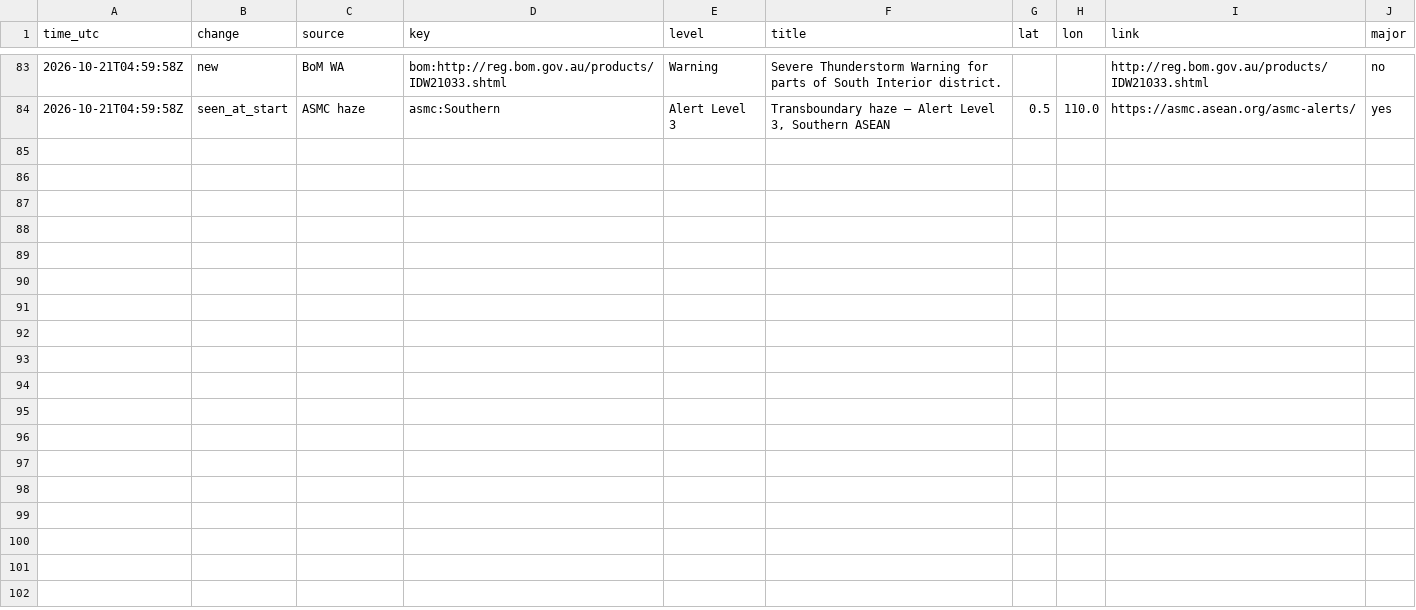
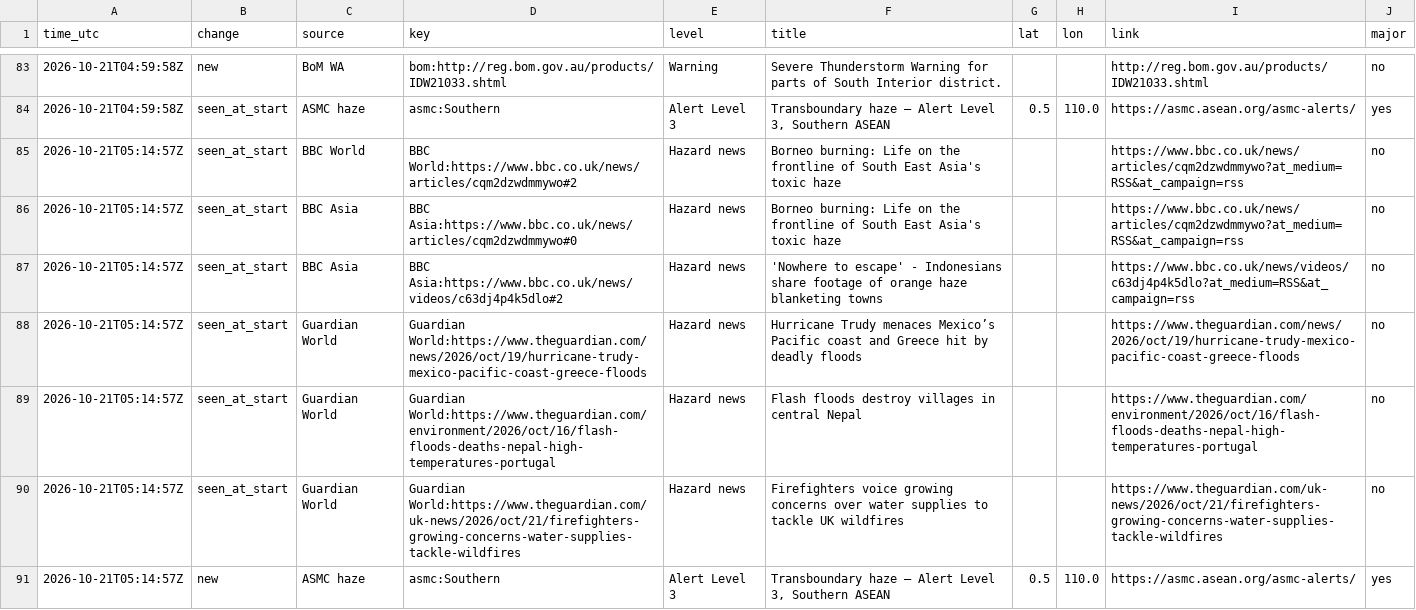
Before and after one commit to samuelmarcus-cell/hazard-alerts, a CSV file: events_log.csv, drawn as a sheet; only a part is shown, gaps mark what is left out; the diff names each change by its address in the sheet, - before the commit and + after, or states it on an @@ line.

Commit message:
Update state and event log

```diff
--- a/events_log.csv
+++ b/events_log.csv
+row 85: 2026-10-21T05:14:57Z | seen_at_start | BBC World | BBC World:https://www.bbc.co.uk/news/articles/cqm2dzwdmmywo#2 | Hazard news | Borneo burning: Life on the frontline of South East Asia's toxic haze |  |  | https://www.bbc.co.uk/news/articles/cqm2dzwdmmywo?at_medium=RSS&at_campaign=rss | no
+row 86: 2026-10-21T05:14:57Z | seen_at_start | BBC Asia | BBC Asia:https://www.bbc.co.uk/news/articles/cqm2dzwdmmywo#0 | Hazard news | Borneo burning: Life on the frontline of South East Asia's toxic haze |  |  | https://www.bbc.co.uk/news/articles/cqm2dzwdmmywo?at_medium=RSS&at_campaign=rss | no
+row 87: 2026-10-21T05:14:57Z | seen_at_start | BBC Asia | BBC Asia:https://www.bbc.co.uk/news/videos/c63dj4p4k5dlo#2 | Hazard news | 'Nowhere to escape' - Indonesians share footage of orange haze blanketing towns |  |  | https://www.bbc.co.uk/news/videos/c63dj4p4k5dlo?at_medium=RSS&at_campaign=rss | no
+row 88: 2026-10-21T05:14:57Z | seen_at_start | Guardian World | Guardian World:https://www.theguardian.com/news/2026/oct/19/hurricane-trudy-mexico-pacific-coast-greece-floods | Hazard news | Hurricane Trudy menaces Mexico’s Pacific coast and Greece hit by deadly floods |  |  | https://www.theguardian.com/news/2026/oct/19/hurricane-trudy-mexico-pacific-coast-greece-floods | no
+row 89: 2026-10-21T05:14:57Z | seen_at_start | Guardian World | Guardian World:https://www.theguardian.com/environment/2026/oct/16/flash-floods-deaths-nepal-high-temperatures-portugal | Hazard news | Flash floods destroy villages in central Nepal |  |  | https://www.theguardian.com/environment/2026/oct/16/flash-floods-deaths-nepal-high-temperatures-portugal | no
+row 90: 2026-10-21T05:14:57Z | seen_at_start | Guardian World | Guardian World:https://www.theguardian.com/uk-news/2026/oct/21/firefighters-growing-concerns-water-supplies-tackle-wildfires | Hazard news | Firefighters voice growing concerns over water supplies to tackle UK wildfires |  |  | https://www.theguardian.com/uk-news/2026/oct/21/firefighters-growing-concerns-water-supplies-tackle-wildfires | no
+row 91: 2026-10-21T05:14:57Z | new | ASMC haze | asmc:Southern | Alert Level 3 | Transboundary haze — Alert Level 3, Southern ASEAN | 0.5 | 110.0 | https://asmc.asean.org/asmc-alerts/ | yes
```
Also changed, not shown: 1 other file.
